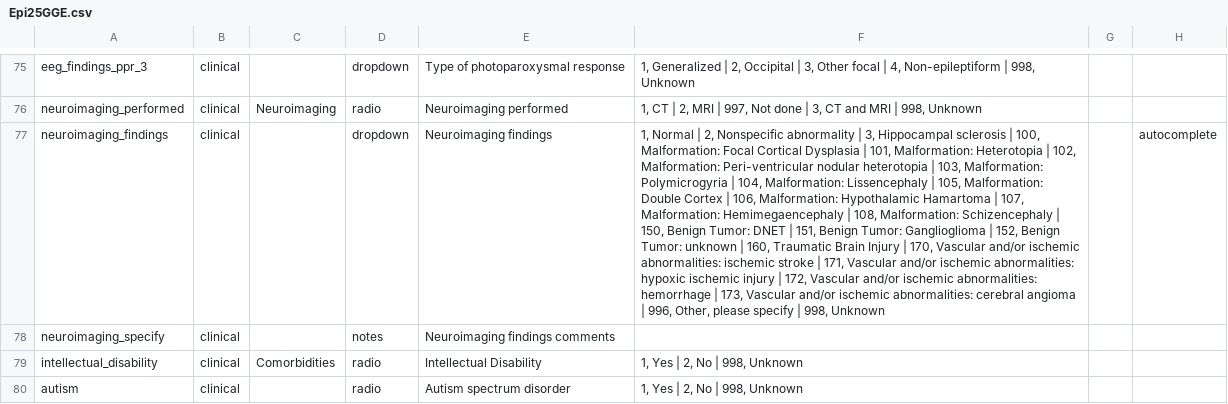
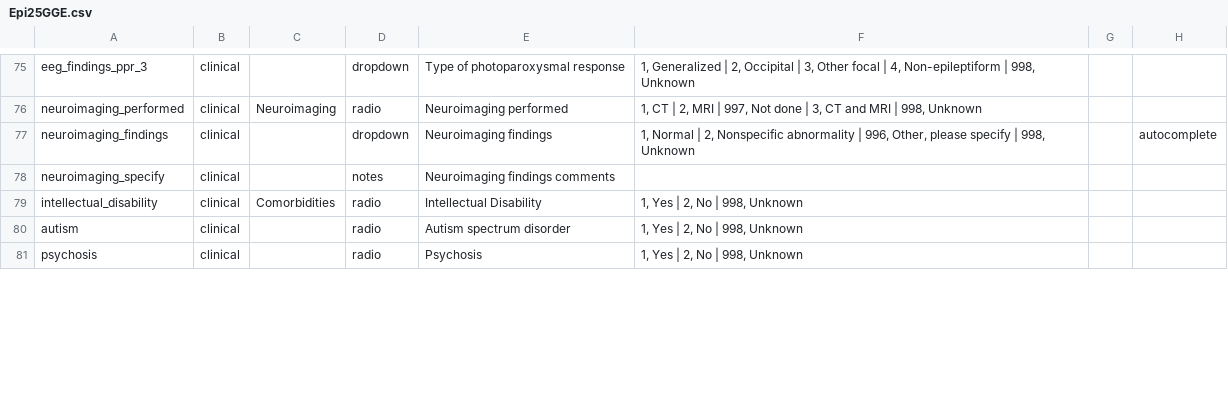
Before and after one commit to Epi25/epi25-edc, a CSV file: DataDictionaries/Epi25GGE.csv, drawn as a sheet; only a part is shown, gaps mark what is left out; the shorter side is filled out with more unchanged rows; the diff names each change by its address in the sheet, - before the commit and + after, or states it on an @@ line.

Commit message:
Removed superfluous neuroimaging findings options present relevant only for focal cases

```diff
--- a/DataDictionaries/Epi25GGE.csv
+++ b/DataDictionaries/Epi25GGE.csv
-F77: …abnormality | 3, Hippocampal sclerosis | 100, Malformation: Focal Cortical Dysplasia | 101, Malformation: Heterotopia | 102, Malformation: Peri-ventricular nodular heterotopia | 103, Malformation: Polymicrogyria | 104, Malformation: Lissencephaly | 105, Malformation: Double Cortex | 106, Malformation: Hypothalamic Hamartoma | 107, Malformation: Hemimegaencephaly | 108, Malformation: Schizencephaly | 150, Benign Tumor: DNET | 151, Benign Tumor: Ganglioglioma | 152, Benign Tumor: unknown | 160, Traumatic Brain Injury | 170, Vascular and/or ischemic abnormalities: ischemic stroke | 171, Vascular and/or ischemic abnormalities: hypoxic ischemic injury | 172, Vascular and/or ischemic abnormalities: hemorrhage | 173, Vascular and/or ischemic abnormalities: cerebral angioma | 996, Other,…
+F77: …abnormality | 996, Other,…
```
